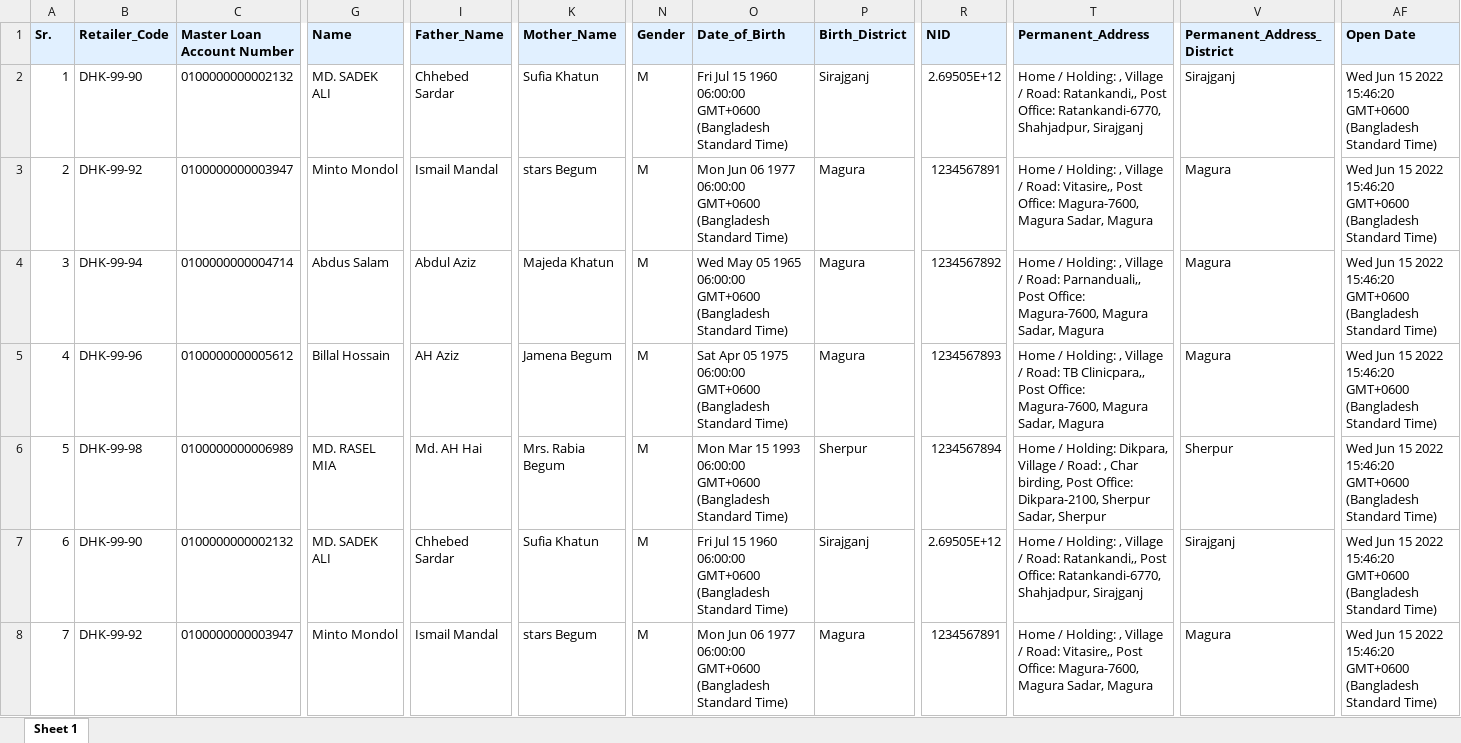
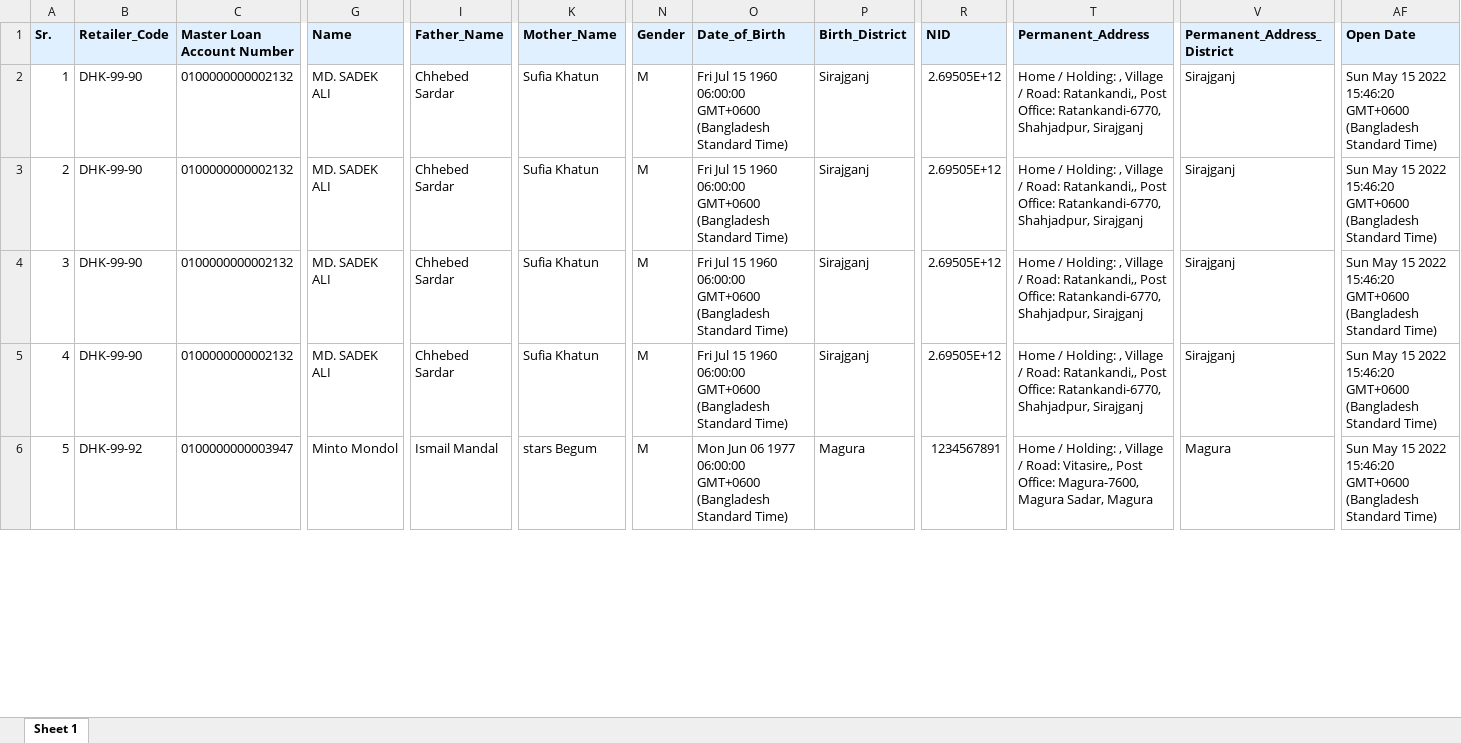
Before and after one commit to arr-atiq/test-server, an Excel workbook: public/reports_retailer/retailer_comprehensive_reports.xlsx, sheet Sheet 1, drawn as a sheet; only a part is shown, gaps mark what is left out; values as stored, in another font and other column widths than the file's, no borders; removed rows and columns are numbered as before the commit, all else as after; rows hold the shown columns only; the diff covers the shown part only; the diff names each change by its address in the sheet, - before the commit and + after, or states it on an @@ line.

```diff
--- a/public/reports_retailer/retailer_comprehensive_reports.xlsx (sheet Sheet 1)
+++ b/public/reports_retailer/retailer_comprehensive_reports.xlsx (sheet Sheet 1)
-AF2 (Open Date): Wed Jun 15 2022…
+AF2 (Open Date): Sun May 15 2022…
-row 3: 2 | DHK-99-92 | 0100000000003947 | Minto Mondol | Ismail Mandal | stars Begum | M | Mon Jun 06 1977 06:00:00 GMT+0600 (Bangladesh Standard Time) | Magura | 1234567891 | Home / Holding: , Village / Road: Vitasire,, Post Office: Magura-7600, Magura Sadar, Magura | Magura | Wed Jun 15 2022 15:46:20 GMT+0600 (Bangladesh Standard Time)
@@ column A (Sr.) renumbered between rows 3 and 17 @@
-B3 (Retailer_Code): DHK-99-94
+B3 (Retailer_Code): DHK-99-90
-C3 (Master Loan Account Number): 0100000000004714
+C3 (Master Loan Account Number): 0100000000002132
-G3 (Name): Abdus Salam
+G3 (Name): MD. SADEK ALI
-I3 (Father_Name): Abdul Aziz
+I3 (Father_Name): Chhebed Sardar
-K3 (Mother_Name): Majeda Khatun
+K3 (Mother_Name): Sufia Khatun
-O3 (Date_of_Birth): Wed May 05 1965 06:00:00 GMT+0600…
+O3 (Date_of_Birth): Fri Jul 15 1960 06:00:00 GMT+0600…
-P3 (Birth_District): Magura
+P3 (Birth_District): Sirajganj
-R3 (NID): 1234567892
+R3 (NID): 2.69505E+12
-T3 (Permanent_Address): …/ Road: Parnanduali,, Post Office: Magura-7600, Magura Sadar, Magura
+T3 (Permanent_Address): …/ Road: Ratankandi,, Post Office: Ratankandi-6770, Shahjadpur, Sirajganj
-V3 (Permanent_Address_District): Magura
+V3 (Permanent_Address_District): Sirajganj
-AF3 (Open Date): Wed Jun 15 2022…
+AF3 (Open Date): Sun May 15 2022…
-row 5: 4 | DHK-99-96 | 0100000000005612 | Billal Hossain | AH Aziz | Jamena Begum | M | Sat Apr 05 1975 06:00:00 GMT+0600 (Bangladesh Standard Time) | Magura | 1234567893 | Home / Holding: , Village / Road: TB Clinicpara,, Post Office: Magura-7600, Magura Sadar, Magura | Magura | Wed Jun 15 2022 15:46:20 GMT+0600 (Bangladesh Standard Time)
-B4 (Retailer_Code): DHK-99-98
+B4 (Retailer_Code): DHK-99-90
-C4 (Master Loan Account Number): 0100000000006989
+C4 (Master Loan Account Number): 0100000000002132
-G4 (Name): MD. RASEL MIA
+G4 (Name): MD. SADEK ALI
-I4 (Father_Name): Md. AH Hai
+I4 (Father_Name): Chhebed Sardar
-K4 (Mother_Name): Mrs. Rabia Begum
+K4 (Mother_Name): Sufia Khatun
-O4 (Date_of_Birth): Mon Mar 15 1993 06:00:00 GMT+0600…
+O4 (Date_of_Birth): Fri Jul 15 1960 06:00:00 GMT+0600…
-P4 (Birth_District): Sherpur
+P4 (Birth_District): Sirajganj
-R4 (NID): 1234567894
+R4 (NID): 2.69505E+12
-T4 (Permanent_Address): …/ Holding: Dikpara, Village / Road: , Char birding, Post Office: Dikpara-2100, Sherpur Sadar, Sherpur
+T4 (Permanent_Address): …/ Holding: , Village / Road: Ratankandi,, Post Office: Ratankandi-6770, Shahjadpur, Sirajganj
-V4 (Permanent_Address_District): Sherpur
+V4 (Permanent_Address_District): Sirajganj
-AF4:AF6 (Open Date): Wed Jun 15 2022…
+AF4:AF6 (Open Date): Sun May 15 2022…
```
Also changed, not shown: 6 removed rows and 71 edited cells elsewhere in this sheet, 2 other files.
